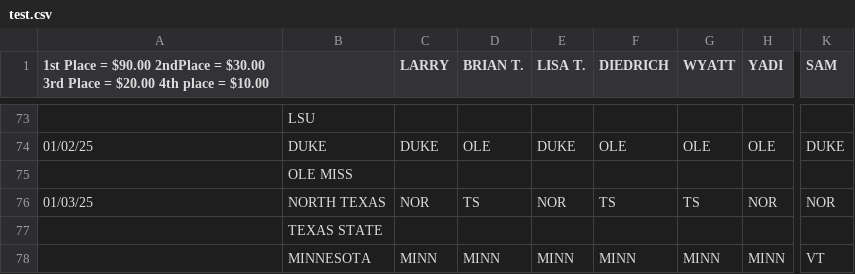
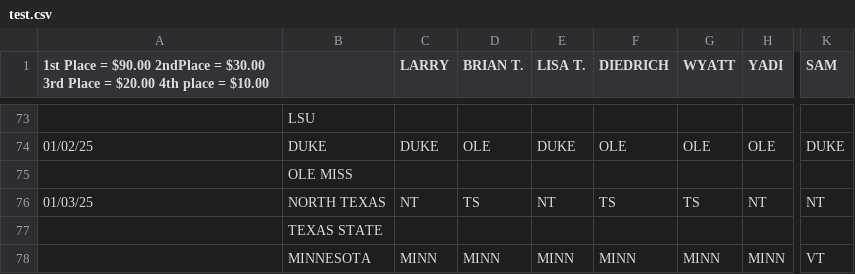
Before and after one commit to JustJakee/bowl-games, a CSV file: leaderboard/src/assets/test.csv, drawn as a sheet; only a part is shown, gaps mark what is left out; the diff names each change by its address in the sheet, - before the commit and + after, or states it on an @@ line.

Commit message:
Update North Texas CSV entry, ad dictoinary for naming abbreviations,

```diff
--- a/leaderboard/src/assets/test.csv
+++ b/leaderboard/src/assets/test.csv
-C76 (LARRY): NOR
+C76 (LARRY): NT
-E76 (LISA T.): NOR
+E76 (LISA T.): NT
-H76 (YADI): NOR
+H76 (YADI): NT
-K76 (SAM): NOR
+K76 (SAM): NT
```
Also changed, not shown: 2 other files.
